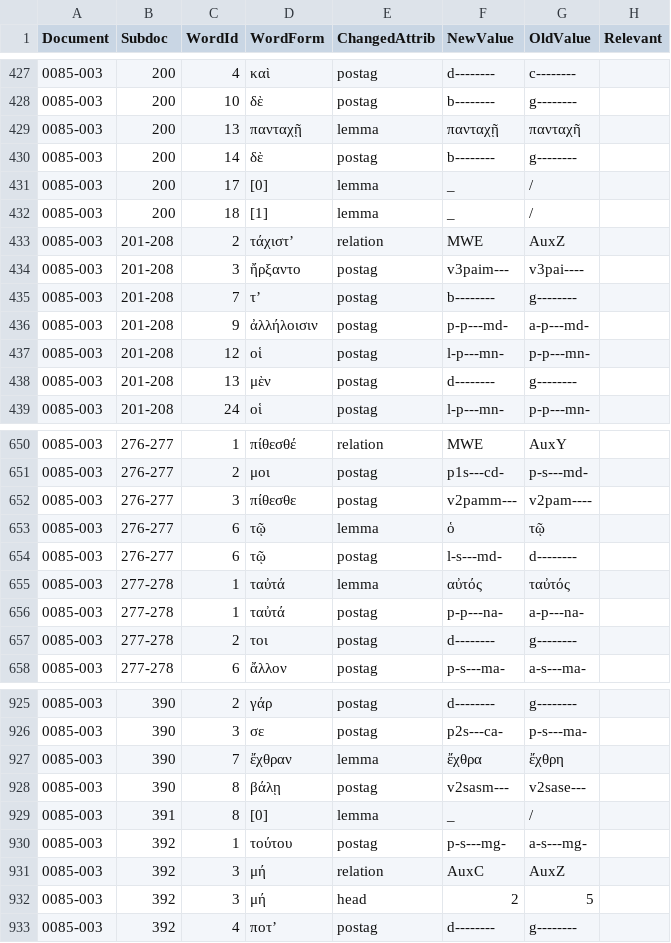
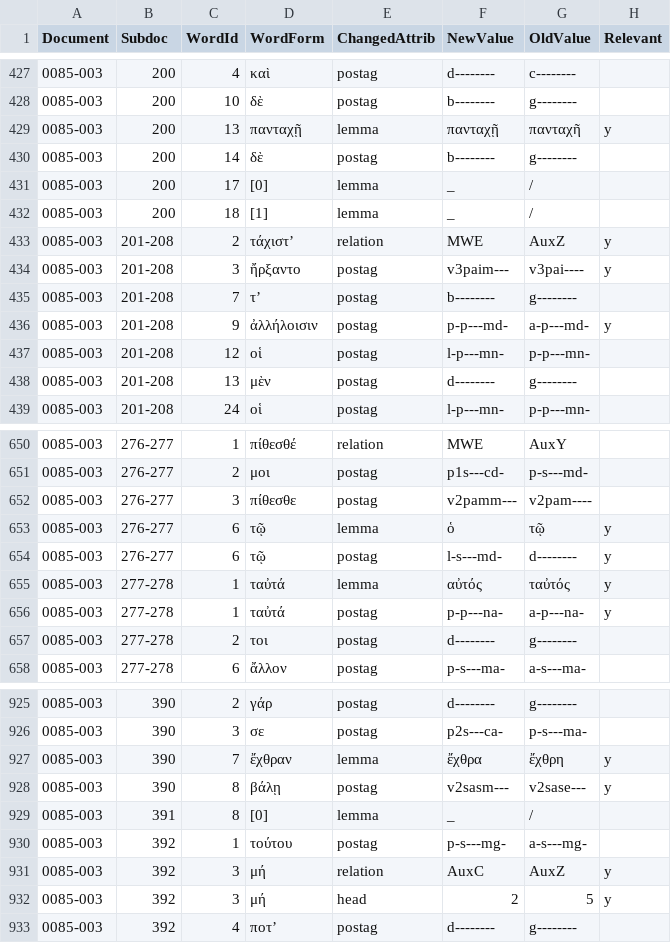
Before and after one commit to francescomambrini/Daphne, a CSV file: data/annotation/in_progress/tlg0085/prometheus_changes.csv, drawn as a sheet; only a part is shown, gaps mark what is left out; the diff covers the shown part only.

```diff
--- a/data/annotation/in_progress/tlg0085/prometheus_changes.csv
+++ b/data/annotation/in_progress/tlg0085/prometheus_changes.csv
@@ -428,3 +428,3 @@ Document	Subdoc	WordId	WordForm	ChangedAttrib	NewValue	OldValue	Relevant
 0085-003	200	10	δὲ	postag	b--------	g--------	
-0085-003	200	13	πανταχῇ	lemma	πανταχῇ	πανταχῆ	
+0085-003	200	13	πανταχῇ	lemma	πανταχῇ	πανταχῆ	y
 0085-003	200	14	δὲ	postag	b--------	g--------	
@@ -432,6 +432,6 @@ Document	Subdoc	WordId	WordForm	ChangedAttrib	NewValue	OldValue	Relevant
 0085-003	200	18	[1]	lemma	_	/	
-0085-003	201-208	2	τάχιστ’	relation	MWE	AuxZ	
-0085-003	201-208	3	ἤρξαντο	postag	v3paim---	v3pai----	
+0085-003	201-208	2	τάχιστ’	relation	MWE	AuxZ	y
+0085-003	201-208	3	ἤρξαντο	postag	v3paim---	v3pai----	y
 0085-003	201-208	7	τ’	postag	b--------	g--------	
-0085-003	201-208	9	ἀλλήλοισιν	postag	p-p---md-	a-p---md-	
+0085-003	201-208	9	ἀλλήλοισιν	postag	p-p---md-	a-p---md-	y
 0085-003	201-208	12	οἱ	postag	l-p---mn-	p-p---mn-	
@@ -652,6 +652,6 @@ Document	Subdoc	WordId	WordForm	ChangedAttrib	NewValue	OldValue	Relevant
 0085-003	276-277	3	πίθεσθε	postag	v2pamm---	v2pam----	
-0085-003	276-277	6	τῷ	lemma	ὁ	τῷ	
-0085-003	276-277	6	τῷ	postag	l-s---md-	d--------	
-0085-003	277-278	1	ταὐτά	lemma	αὐτός	ταὐτός	
-0085-003	277-278	1	ταὐτά	postag	p-p---na-	a-p---na-	
+0085-003	276-277	6	τῷ	lemma	ὁ	τῷ	y
+0085-003	276-277	6	τῷ	postag	l-s---md-	d--------	y
+0085-003	277-278	1	ταὐτά	lemma	αὐτός	ταὐτός	y
+0085-003	277-278	1	ταὐτά	postag	p-p---na-	a-p---na-	y
 0085-003	277-278	2	τοι	postag	d--------	g--------	
@@ -926,8 +926,8 @@ Document	Subdoc	WordId	WordForm	ChangedAttrib	NewValue	OldValue	Relevant
 0085-003	390	3	σε	postag	p2s---ca-	p-s---ma-	
-0085-003	390	7	ἔχθραν	lemma	ἔχθρα	ἔχθρη	
-0085-003	390	8	βάλῃ	postag	v2sasm---	v2sase---	
+0085-003	390	7	ἔχθραν	lemma	ἔχθρα	ἔχθρη	y
+0085-003	390	8	βάλῃ	postag	v2sasm---	v2sase---	y
 0085-003	391	8	[0]	lemma	_	/	
 0085-003	392	1	τούτου	postag	p-s---mg-	a-s---mg-	
-0085-003	392	3	μή	relation	AuxC	AuxZ	
-0085-003	392	3	μή	head	2	5	
+0085-003	392	3	μή	relation	AuxC	AuxZ	y
+0085-003	392	3	μή	head	2	5	y
 0085-003	392	4	ποτ’	postag	d--------	g--------	
```
Also changed, not shown: 77 edited cells elsewhere in this file, 48 other files.
